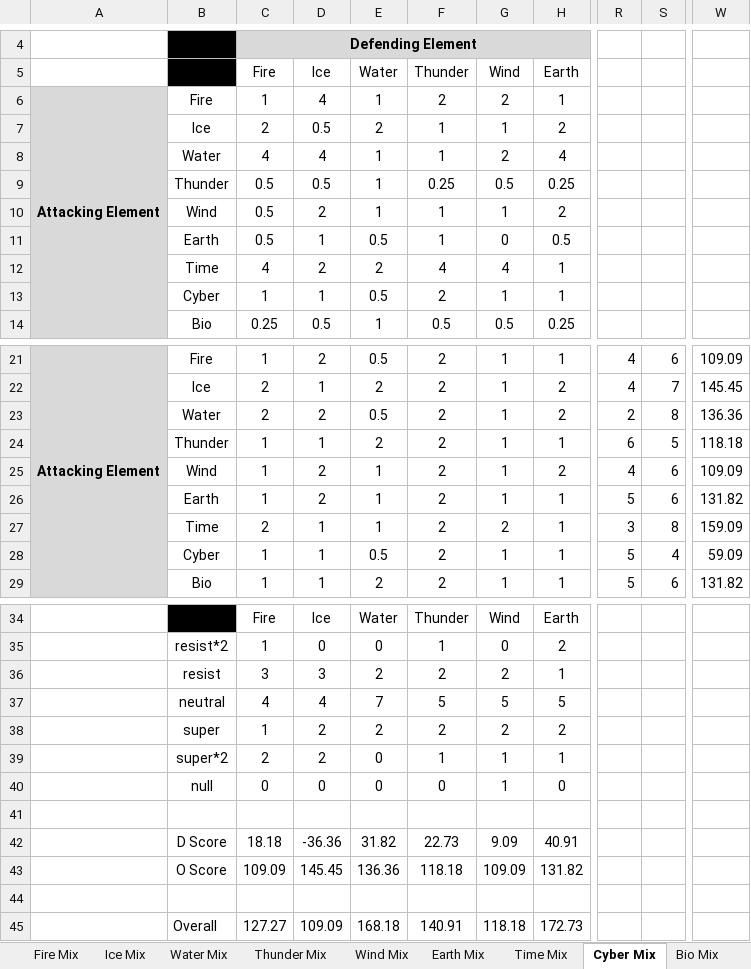
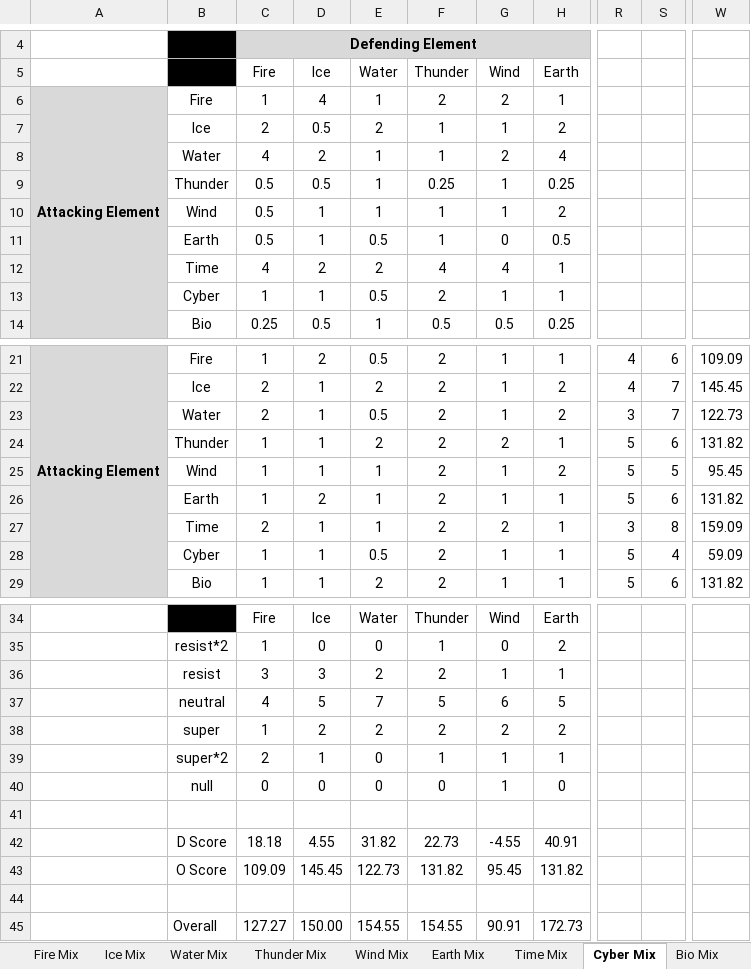
Before and after one commit to Mid-Boss/Reminiscence, an Excel workbook: Element Effectiveness.xlsx, sheet Cyber Mix, drawn as a sheet; only a part is shown, gaps mark what is left out; values as stored, in another font and other column widths than the file's, no borders; conditional formats not drawn; the diff names each change by its address in the sheet, - before the commit and + after, or states it on an @@ line.

```diff
--- a/Element Effectiveness.xlsx (sheet Cyber Mix)
+++ b/Element Effectiveness.xlsx (sheet Cyber Mix)
-D8 (Ice): 4
+D8 (Ice): 2
-G9 (Wind): 0.5
+G9 (Wind): 1
-D10 (Ice): 2
+D10 (Ice): 1
-D23 (Ice): 2
+D23 (Ice): 1
-R23: 2
+R23: 3
-S23: 8
+S23: 7
-W23: 136.36
+W23: 122.73
-G24 (Wind): 1
+G24 (Wind): 2
-R24: 6
+R24: 5
-S24: 5
+S24: 6
-W24: 118.18
+W24: 131.82
-D25 (Ice): 2
+D25 (Ice): 1
-R25: 4
+R25: 5
-S25: 6
+S25: 5
-W25: 109.09
+W25: 95.45
-G36 (Wind): 2
+G36 (Wind): 1
-D37 (Ice): 4
+D37 (Ice): 5
-G37 (Wind): 5
+G37 (Wind): 6
-D39 (Ice): 2
+D39 (Ice): 1
-D42 (Ice): -36.36
+D42 (Ice): 4.55
-G42 (Wind): 9.09
+G42 (Wind): -4.55
-E43 (Water): 136.36
+E43 (Water): 122.73
-F43 (Thunder): 118.18
+F43 (Thunder): 131.82
-G43 (Wind): 109.09
+G43 (Wind): 95.45
-D45 (Ice): 109.09
+D45 (Ice): 150.00
-E45 (Water): 168.18
+E45 (Water): 154.55
-F45 (Thunder): 140.91
+F45 (Thunder): 154.55
-G45 (Wind): 118.18
+G45 (Wind): 90.91
```
Also changed, not shown: sheet Summary, sheet Wind Mix, sheet Ice Mix, sheet Thunder Mix, sheet Water Mix, sheet Holy Mix, 6 more sheets, other sheet tabs, charts or pictures.
